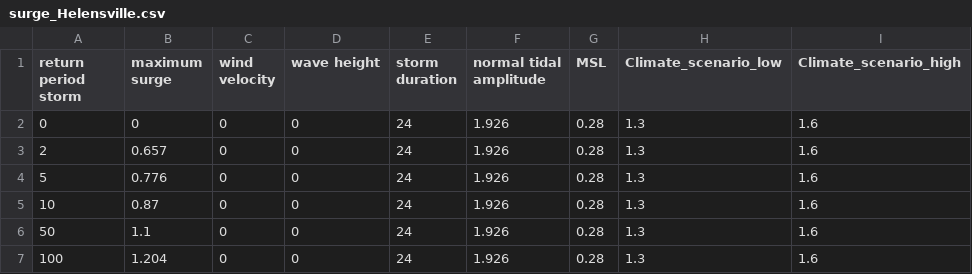
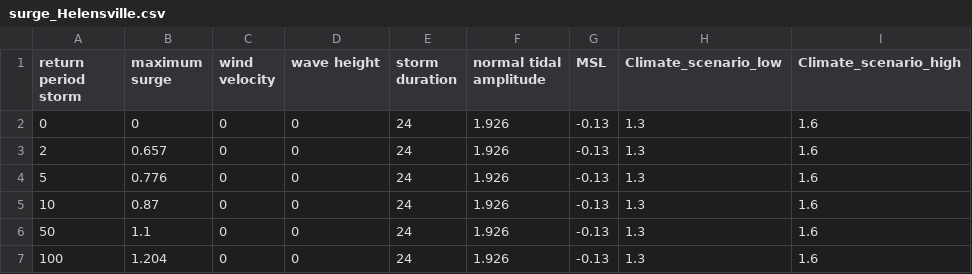
Before and after one commit to xan-source/Hydraulic, a CSV file: FLORES input/surge_Helensville.csv, drawn as a sheet.

Commit message:
FLORES input

```diff
--- a/FLORES input/surge_Helensville.csv
+++ b/FLORES input/surge_Helensville.csv
@@ -1,7 +1,7 @@
 return period storm,maximum surge,wind velocity,wave height,storm duration,normal tidal amplitude,MSL,Climate_scenario_low,Climate_scenario_high
-0,0,0,0,24,1.926,0.28,1.3,1.6
-2,0.657,0,0,24,1.926,0.28,1.3,1.6
-5,0.776,0,0,24,1.926,0.28,1.3,1.6
-10,0.87,0,0,24,1.926,0.28,1.3,1.6
-50,1.1,0,0,24,1.926,0.28,1.3,1.6
-100,1.204,0,0,24,1.926,0.28,1.3,1.6
+0,0,0,0,24,1.926,-0.13,1.3,1.6
+2,0.657,0,0,24,1.926,-0.13,1.3,1.6
+5,0.776,0,0,24,1.926,-0.13,1.3,1.6
+10,0.87,0,0,24,1.926,-0.13,1.3,1.6
+50,1.1,0,0,24,1.926,-0.13,1.3,1.6
+100,1.204,0,0,24,1.926,-0.13,1.3,1.6
```
Also changed, not shown: FLORES input/LOD_Xan.csv, 1 other file.
